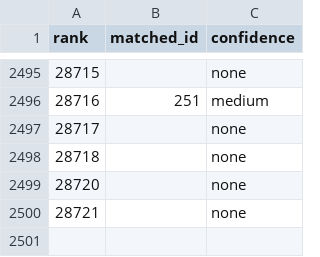
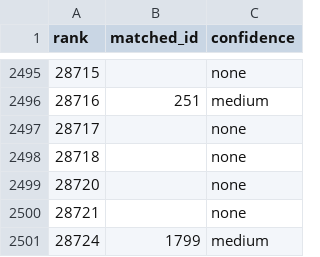
Before and after one commit to ahmedm-dot/titles, a CSV file: data/ai_chunks/out/matched_04.csv, drawn as a sheet; only a part is shown, gaps mark what is left out.

```diff
--- a/data/ai_chunks/out/matched_04.csv
+++ b/data/ai_chunks/out/matched_04.csv
@@ -2500 +2500,2 @@ rank,matched_id,confidence
 28721,,none
+28724,1799,medium
```
Also changed, not shown: data/ai_chunks/out/matched_08.csv, data/ai_chunks/out/matched_11.csv, 10 other files.
